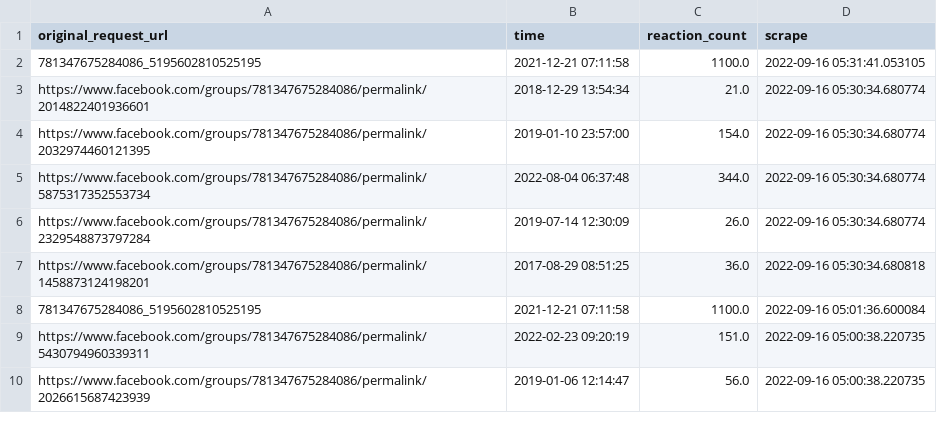
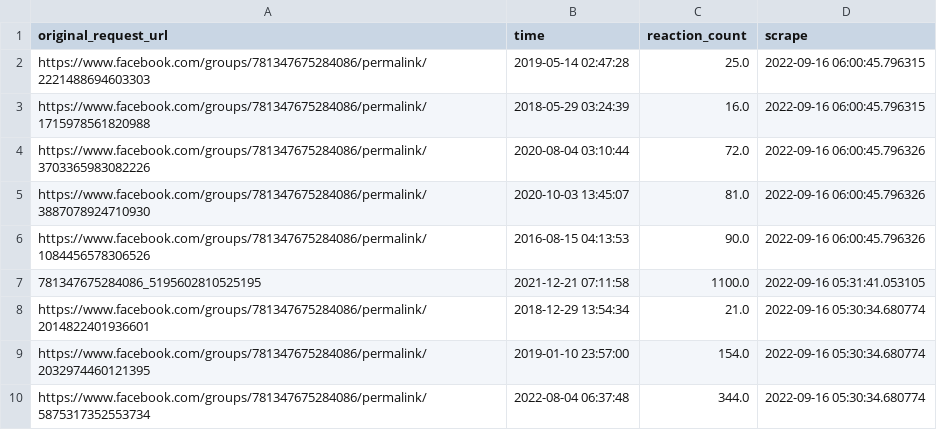
Before and after one commit to Rexpert/vsm, a CSV file: output/fb_scrape.csv, drawn as a sheet; only a part is shown; the shorter side is filled out with more unchanged rows; the diff names each change by its address in the sheet, - before the commit and + after, or states it on an @@ line.

```diff
--- a/output/fb_scrape.csv
+++ b/output/fb_scrape.csv
+row 2: https://www.facebook.com/groups/781347675284086/permalink/2221488694603303 | 2019-05-14 02:47:28 | 25.0 | 2022-09-16 06:00:45.796315
+row 3: https://www.facebook.com/groups/781347675284086/permalink/1715978561820988 | 2018-05-29 03:24:39 | 16.0 | 2022-09-16 06:00:45.796315
+row 4: https://www.facebook.com/groups/781347675284086/permalink/3703365983082226 | 2020-08-04 03:10:44 | 72.0 | 2022-09-16 06:00:45.796326
+row 5: https://www.facebook.com/groups/781347675284086/permalink/3887078924710930 | 2020-10-03 13:45:07 | 81.0 | 2022-09-16 06:00:45.796326
+row 6: https://www.facebook.com/groups/781347675284086/permalink/1084456578306526 | 2016-08-15 04:13:53 | 90.0 | 2022-09-16 06:00:45.796326
```
Also changed, not shown: 1 other file.
